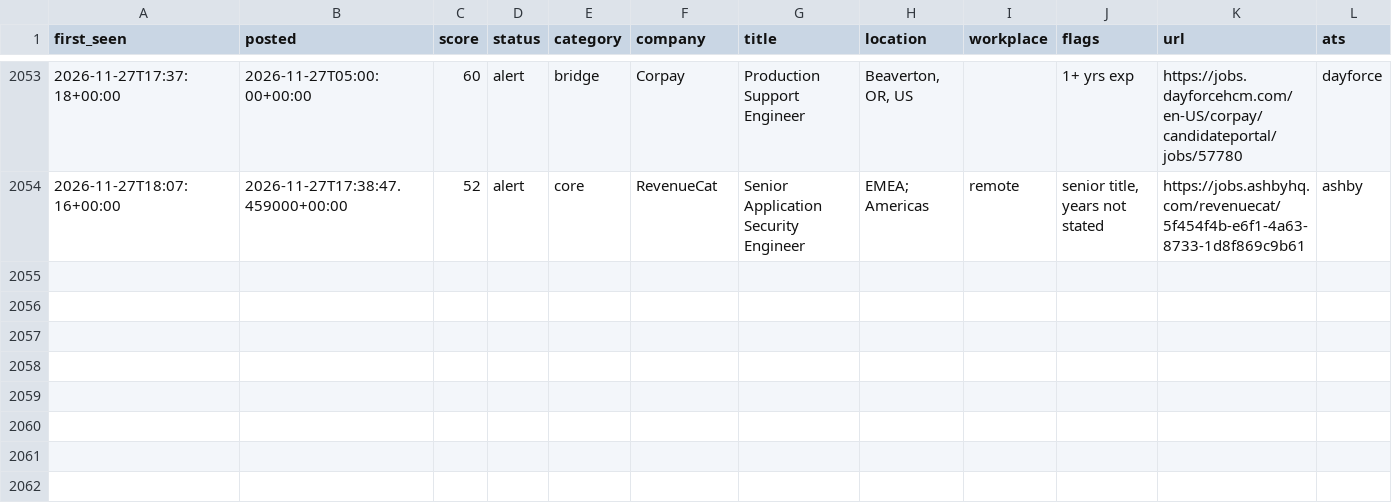
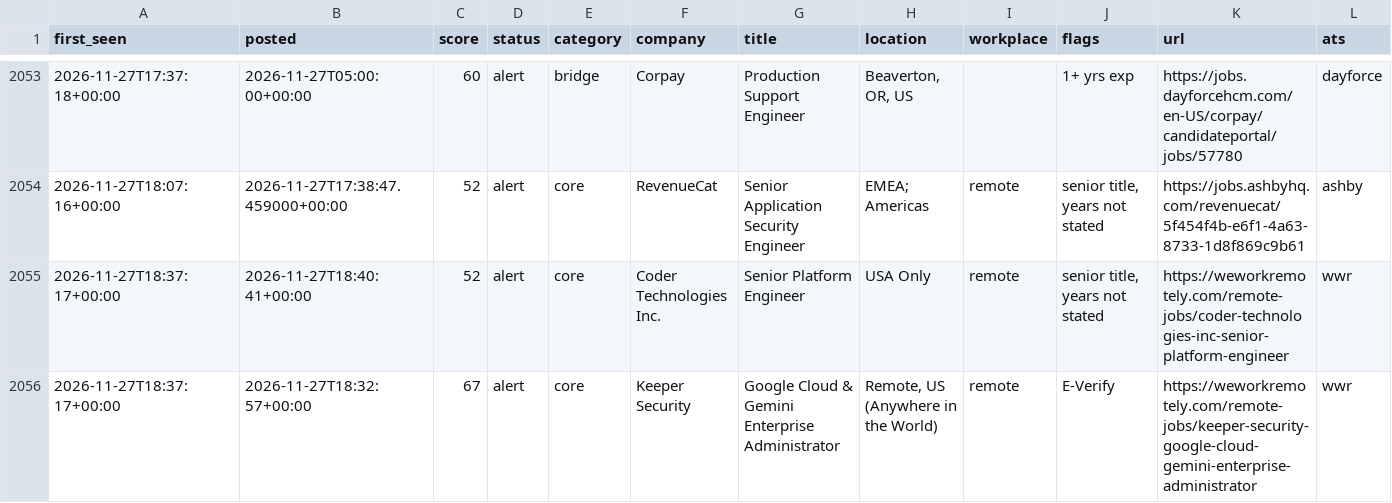
Before and after one commit to chandrakodali/job-radar, a CSV file: data/matches.csv, drawn as a sheet; only a part is shown, gaps mark what is left out; rows hold the shown columns only; the diff names each change by its address in the sheet, - before the commit and + after, or states it on an @@ line.

```diff
--- a/data/matches.csv
+++ b/data/matches.csv
+row 2055: 2026-11-27T18:37:17+00:00 | 2026-11-27T18:40:41+00:00 | 52 | alert | core | Coder Technologies Inc. | Senior Platform Engineer | USA Only | remote | senior title, years not stated | https://weworkremotely.com/remote-jobs/coder-technologies-inc-senior-platform-engineer | wwr
+row 2056: 2026-11-27T18:37:17+00:00 | 2026-11-27T18:32:57+00:00 | 67 | alert | core | Keeper Security | Google Cloud & Gemini Enterprise Administrator | Remote, US (Anywhere in the World) | remote | E-Verify | https://weworkremotely.com/remote-jobs/keeper-security-google-cloud-gemini-enterprise-administrator | wwr
```
Also changed, not shown: data/rejected.csv, 3 other files.
